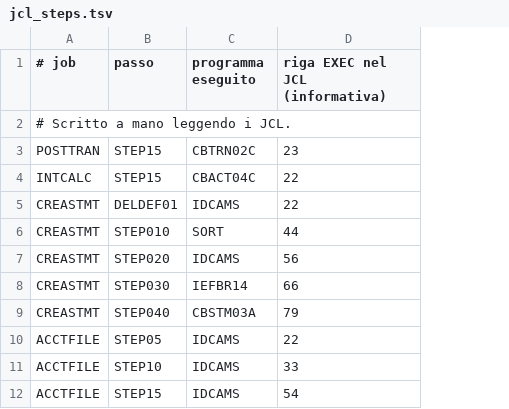
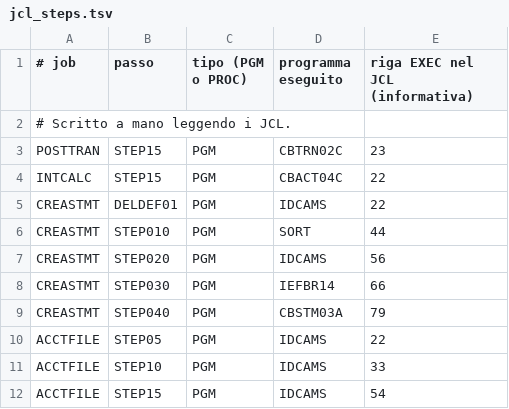
Before and after one commit to ltoscano/men-b-carddemo-java, a TSV file: analysis/tools/expected/jcl_steps.tsv, drawn as a sheet; the diff names each change by its address in the sheet, - before the commit and + after, or states it on an @@ line.

```diff
--- a/analysis/tools/expected/jcl_steps.tsv
+++ b/analysis/tools/expected/jcl_steps.tsv
+column C (tipo (PGM o PROC)), rows 3-12: all PGM
```
Also changed, not shown: 19 other files.
